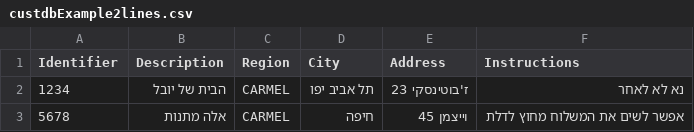
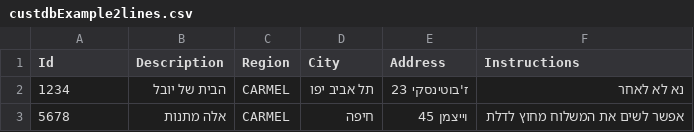
Before and after one commit to uvluni/RNA-Connector, a CSV file: examples/custdbExample2lines.csv, drawn as a sheet.

```diff
--- a/examples/custdbExample2lines.csv
+++ b/examples/custdbExample2lines.csv
@@ -1,2 +1,2 @@
-Identifier,Description,Region,City,Address,Instructions
+Id,Description,Region,City,Address,Instructions
 1234,הבית של יובל,CARMEL,תל אביב יפו,ז'בוטינסקי 23,נא לא לאחר
```
Also changed, not shown: 5 other files.
